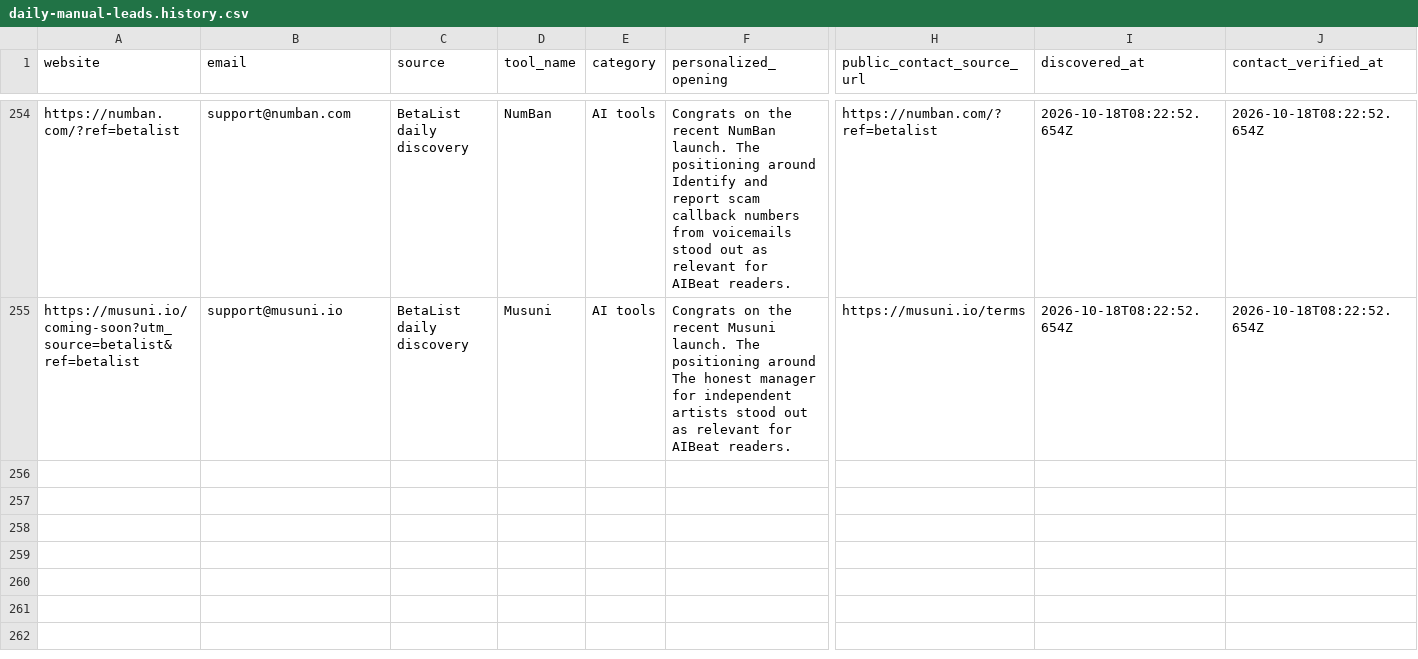
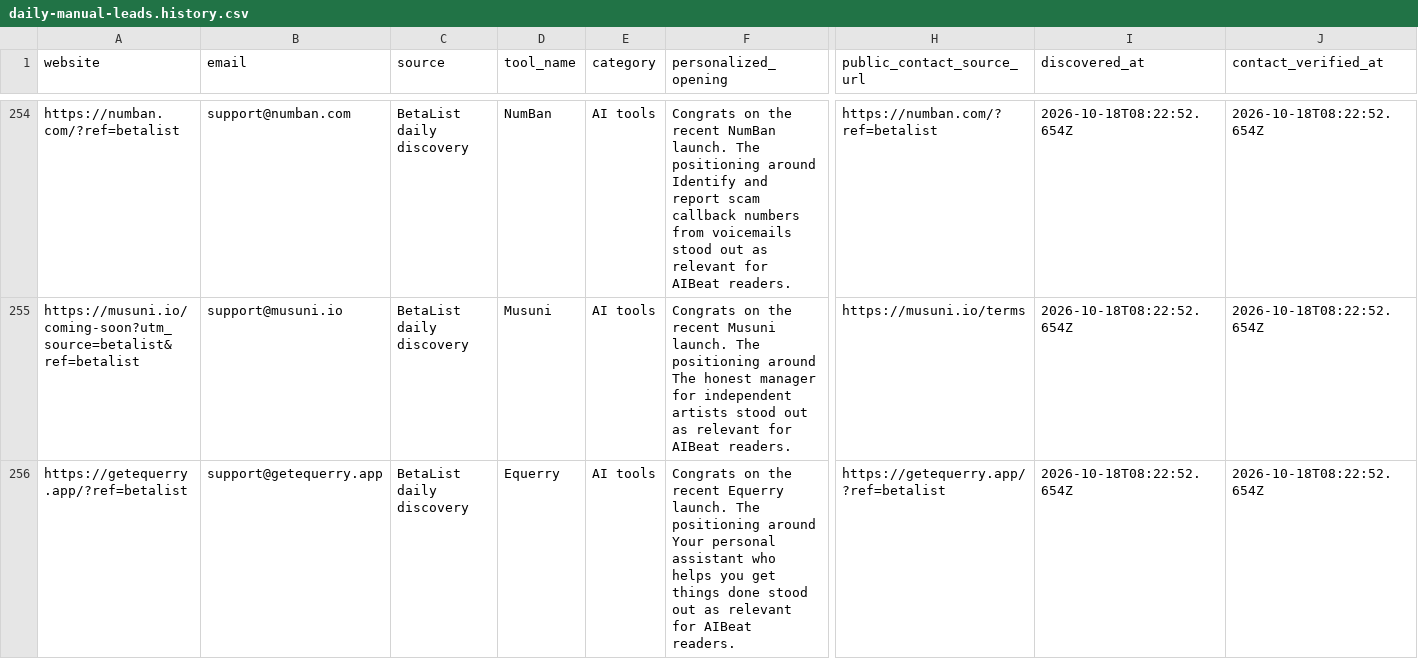
Before and after one commit to Elementexperts/aibeat, a CSV file: data/outreach/daily-manual-leads.history.csv, drawn as a sheet; only a part is shown, gaps mark what is left out; rows hold the shown columns only; the diff names each change by its address in the sheet, - before the commit and + after, or states it on an @@ line.

```diff
--- a/data/outreach/daily-manual-leads.history.csv
+++ b/data/outreach/daily-manual-leads.history.csv
+row 256: https://getequerry.app/?ref=betalist | support@getequerry.app | BetaList daily discovery | Equerry | AI tools | Congrats on the recent Equerry launch. The positioning around Your personal assistant who helps you get things done stood out as relevant for AIBeat readers. | https://getequerry.app/?ref=betalist | 2026-10-18T08:22:52.654Z | 2026-10-18T08:22:52.654Z
```
Also changed, not shown: data/outreach/daily-manual-leads.csv, 1 other file.
